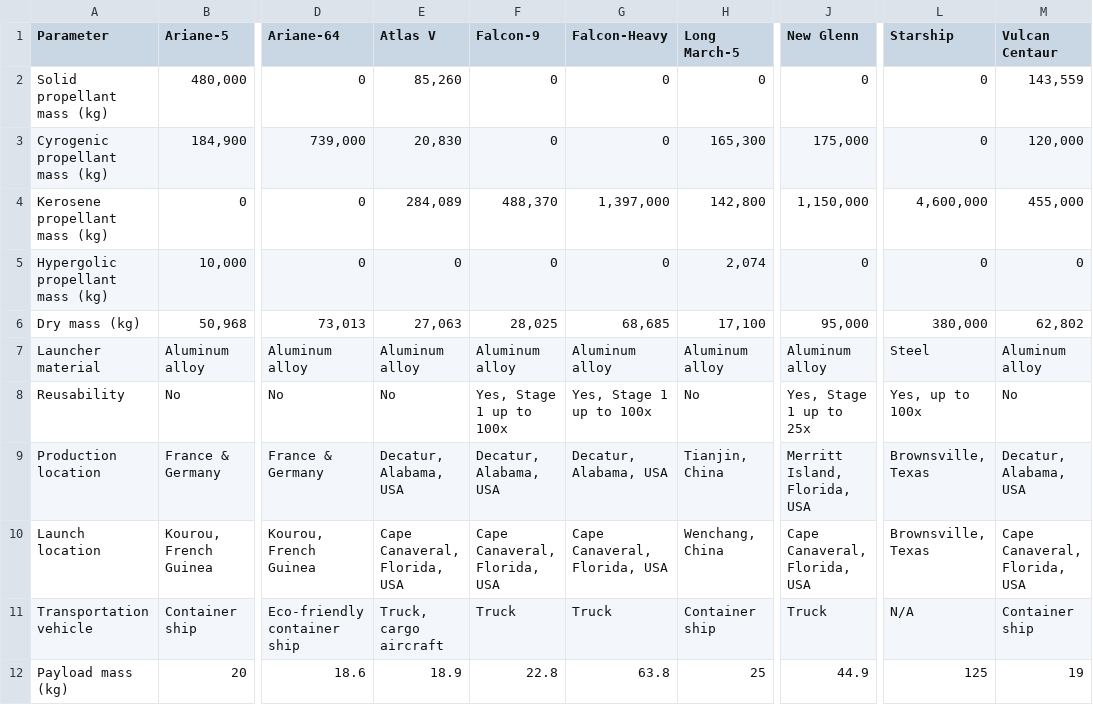
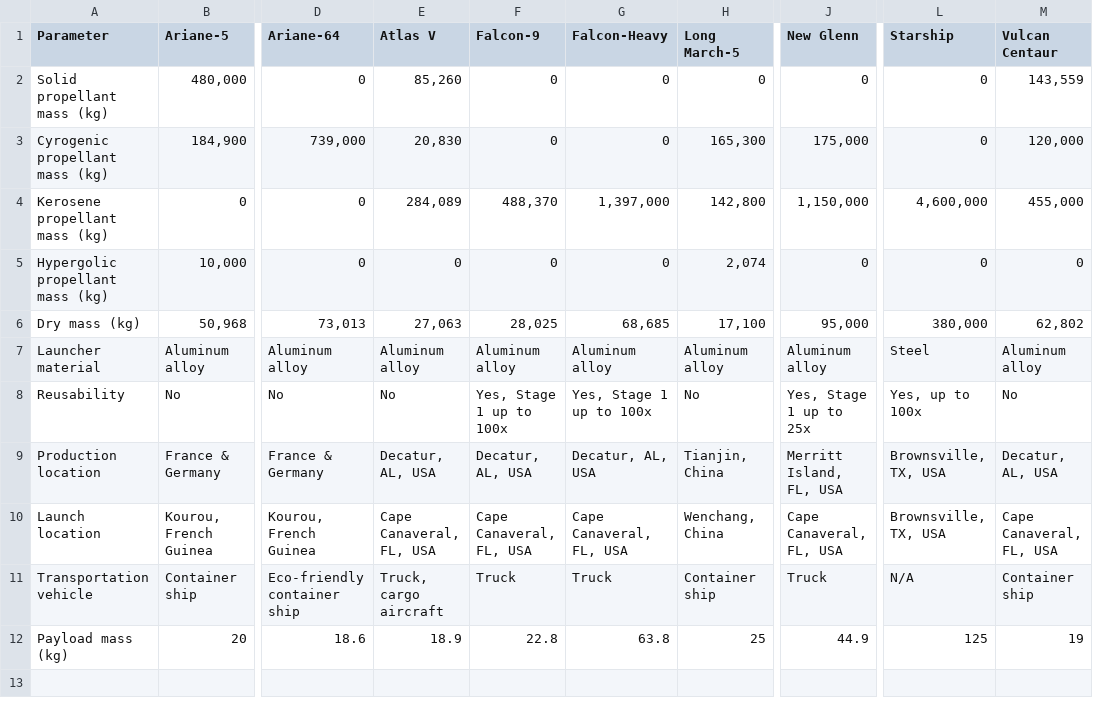
Before and after one commit to rushilkukreja/oracle, a CSV file: data/raw/rocket_parameters.csv, drawn as a sheet; only a part is shown, gaps mark what is left out; the diff names each change by its address in the sheet, - before the commit and + after, or states it on an @@ line.

```diff
--- a/data/raw/rocket_parameters.csv
+++ b/data/raw/rocket_parameters.csv
-E9 (Atlas V): Decatur, Alabama, USA
+E9 (Atlas V): Decatur, AL, USA
-F9 (Falcon-9): Decatur, Alabama, USA
+F9 (Falcon-9): Decatur, AL, USA
-G9 (Falcon-Heavy): Decatur, Alabama, USA
+G9 (Falcon-Heavy): Decatur, AL, USA
-J9 (New Glenn): Merritt Island, Florida, USA
+J9 (New Glenn): Merritt Island, FL, USA
-L9:L10 (Starship): Brownsville, Texas
+L9:L10 (Starship): Brownsville, TX, USA
-M9 (Vulcan Centaur): Decatur, Alabama, USA
+M9 (Vulcan Centaur): Decatur, AL, USA
-E10 (Atlas V): Cape Canaveral, Florida, USA
+E10 (Atlas V): Cape Canaveral, FL, USA
-F10 (Falcon-9): Cape Canaveral, Florida, USA
+F10 (Falcon-9): Cape Canaveral, FL, USA
-G10 (Falcon-Heavy): Cape Canaveral, Florida, USA
+G10 (Falcon-Heavy): Cape Canaveral, FL, USA
-J10 (New Glenn): Cape Canaveral, Florida, USA
+J10 (New Glenn): Cape Canaveral, FL, USA
-M10 (Vulcan Centaur): Cape Canaveral, Florida, USA
+M10 (Vulcan Centaur): Cape Canaveral, FL, USA
```
Also changed, not shown: data/raw/rocket_data.csv, data/raw/satellites.csv, 19 other files.
